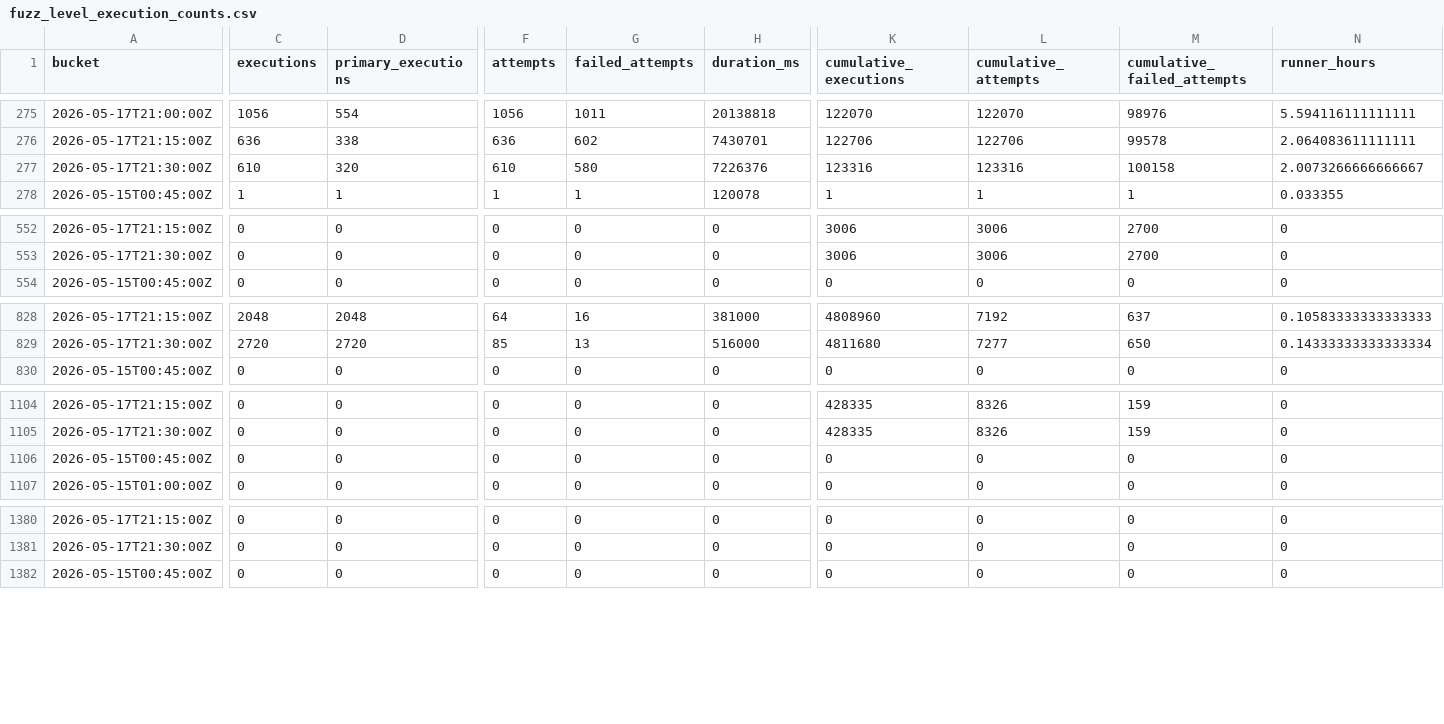
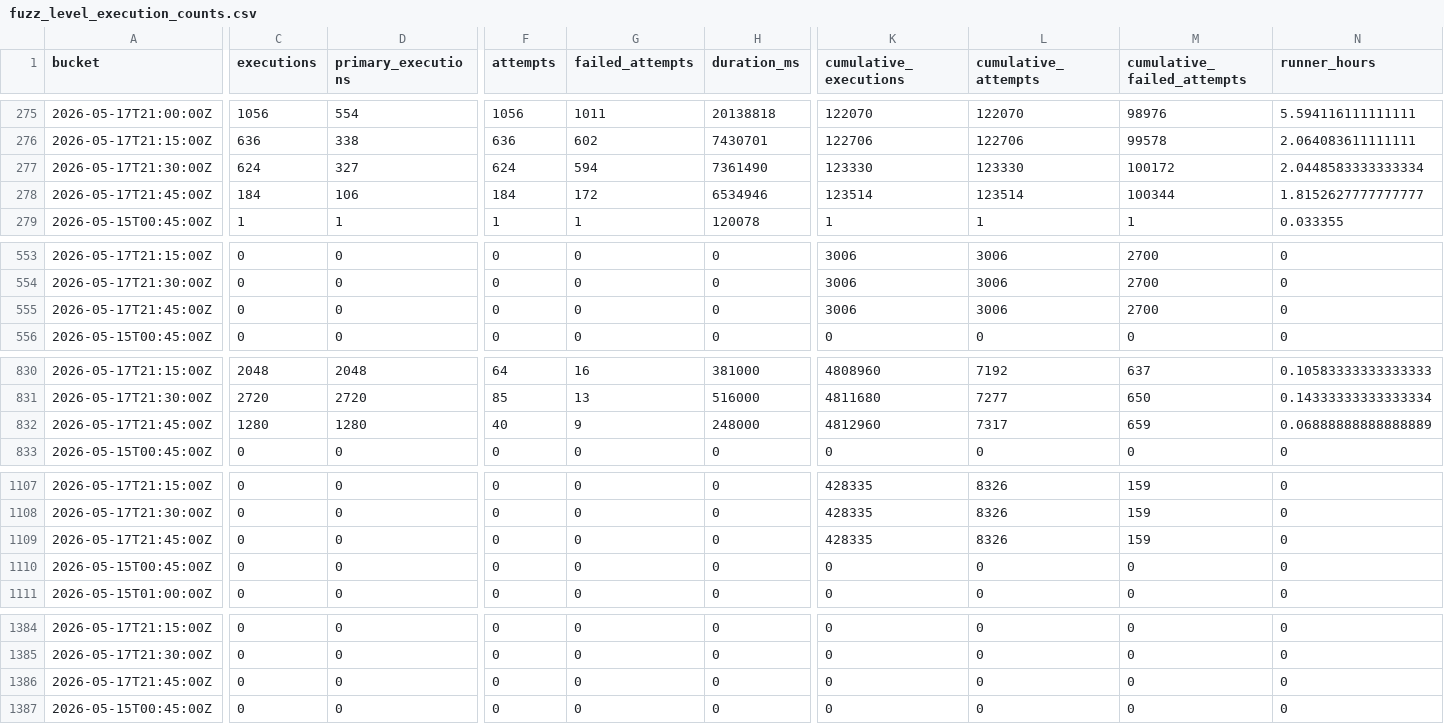
Before and after one commit to danluu/gutenberg, a CSV file: docs/explanations/architecture/rtc-jetstream2-fuzz-trends-20260515/data/fuzz_level_execution_counts.csv, drawn as a sheet; only a part is shown, gaps mark what is left out; rows hold the shown columns only; the diff covers the shown part only; the diff names each change by its address in the sheet, - before the commit and + after, or states it on an @@ line.

```diff
--- a/docs/explanations/architecture/rtc-jetstream2-fuzz-trends-20260515/data/fuzz_level_execution_counts.csv
+++ b/docs/explanations/architecture/rtc-jetstream2-fuzz-trends-20260515/data/fuzz_level_execution_counts.csv
-C277 (executions): 610
+C277 (executions): 624
-D277 (primary_executions): 320
+D277 (primary_executions): 327
-F277 (attempts): 610
+F277 (attempts): 624
-G277 (failed_attempts): 580
+G277 (failed_attempts): 594
-H277 (duration_ms): 7226376
+H277 (duration_ms): 7361490
-K277 (cumulative_executions): 123316
+K277 (cumulative_executions): 123330
-L277 (cumulative_attempts): 123316
+L277 (cumulative_attempts): 123330
-M277 (cumulative_failed_attempts): 100158
+M277 (cumulative_failed_attempts): 100172
-N277 (runner_hours): 2.0073266666666667
+N277 (runner_hours): 2.0448583333333334
+row 278: 2026-05-17T21:45:00Z | 184 | 106 | 184 | 172 | 6534946 | 123514 | 123514 | 100344 | 1.8152627777777777
+row 555: 2026-05-17T21:45:00Z | 0 | 0 | 0 | 0 | 0 | 3006 | 3006 | 2700 | 0
+row 832: 2026-05-17T21:45:00Z | 1280 | 1280 | 40 | 9 | 248000 | 4812960 | 7317 | 659 | 0.06888888888888889
+row 1109: 2026-05-17T21:45:00Z | 0 | 0 | 0 | 0 | 0 | 428335 | 8326 | 159 | 0
+row 1386: 2026-05-17T21:45:00Z | 0 | 0 | 0 | 0 | 0 | 0 | 0 | 0 | 0
```
Also changed, not shown: 3 added rows and 2 edited cells elsewhere in this file, docs/explanations/architecture/rtc-jetstream2-fuzz-trends-20260515/data/bug_effectiveness_by_level.csv, docs/explanations/architecture/rtc-jetstream2-fuzz-trends-20260515/data/bug_effectiveness_by_profile.csv, 48 other files.
